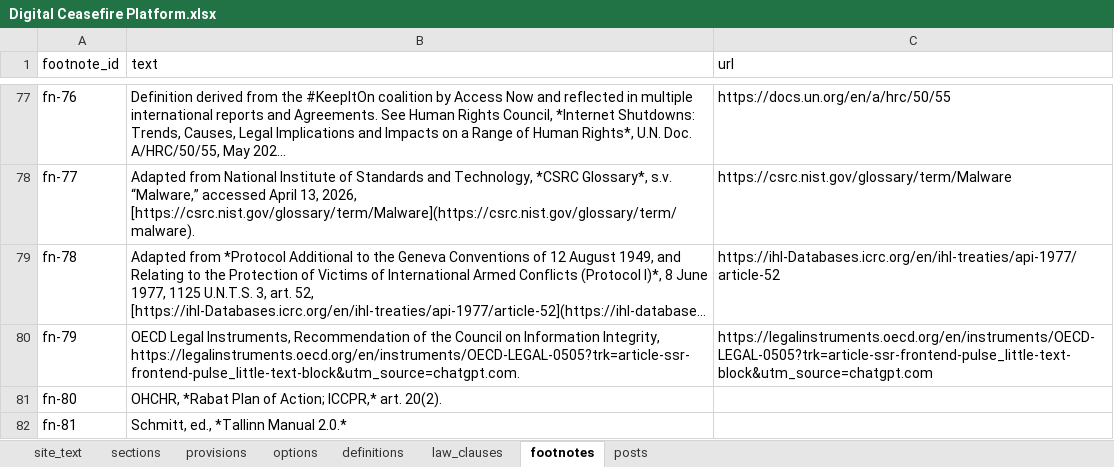
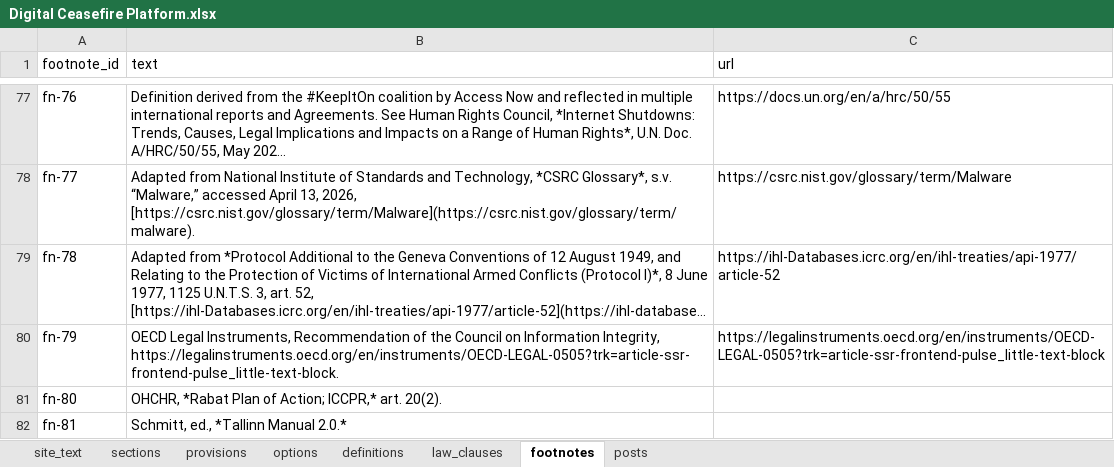
Before and after one commit to hrcberkeley/digital-ceasefires, an Excel workbook: Digital Ceasefire Platform.xlsx, sheet footnotes, drawn as a sheet; only a part is shown, gaps mark what is left out; long unchanged cells end in …; values as stored, in another font and other column widths than the file's, no borders; the diff names each change by its address in the sheet, - before the commit and + after, or states it on an @@ line.

```diff
--- a/Digital Ceasefire Platform.xlsx (sheet footnotes)
+++ b/Digital Ceasefire Platform.xlsx (sheet footnotes)
-B80 (text): …Information Integrity, https://legalinstruments.oecd.org/en/instruments/OECD-LEGAL-0505?trk=article-ssr-frontend-pulse_little-text-block&utm_source=chatgpt.com.
+B80 (text): …Information Integrity, https://legalinstruments.oecd.org/en/instruments/OECD-LEGAL-0505?trk=article-ssr-frontend-pulse_little-text-block.
-C80 (url): https://legalinstruments.oecd.org/en/instruments/OECD-LEGAL-0505?trk=article-ssr-frontend-pulse_little-text-block&utm_source=chatgpt.com
+C80 (url): https://legalinstruments.oecd.org/en/instruments/OECD-LEGAL-0505?trk=article-ssr-frontend-pulse_little-text-block
```
Also changed, not shown: 2 other files.
